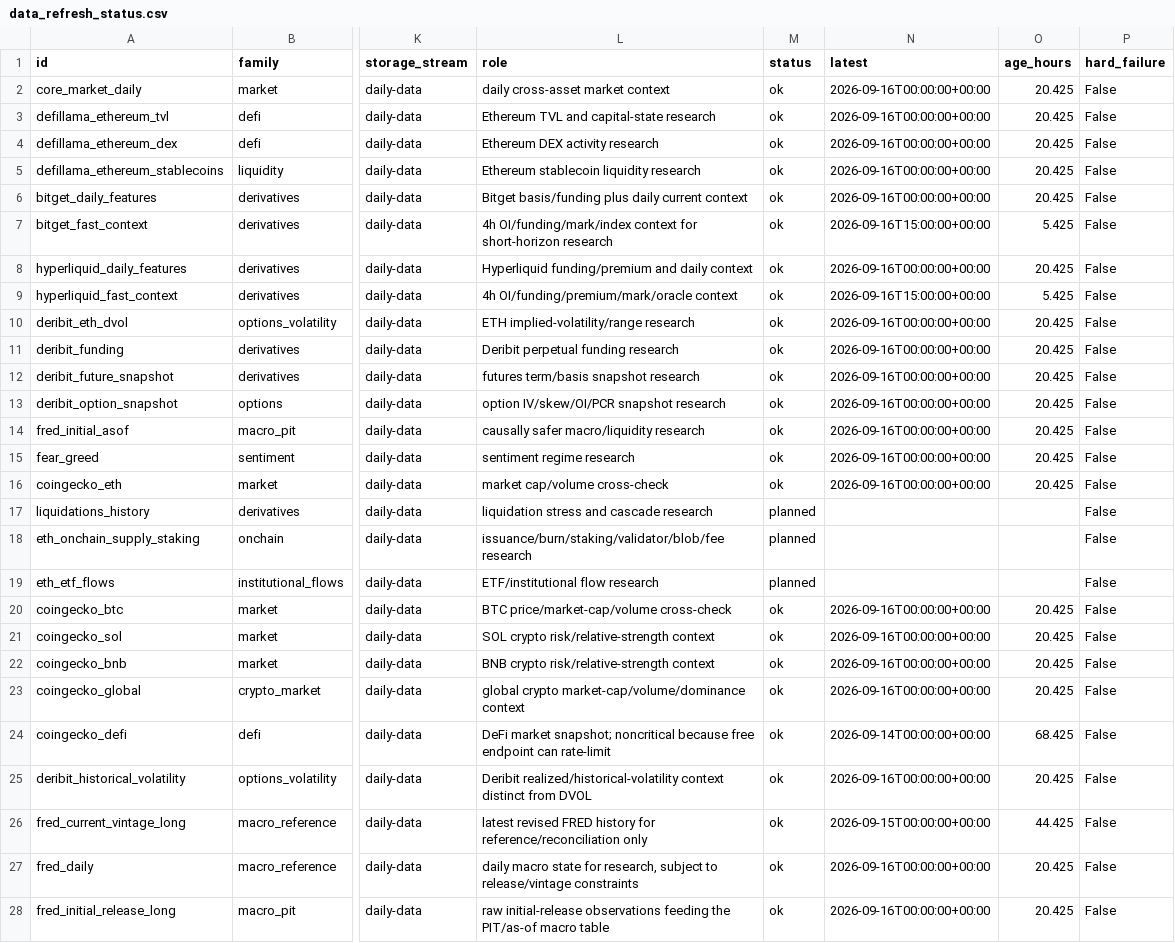
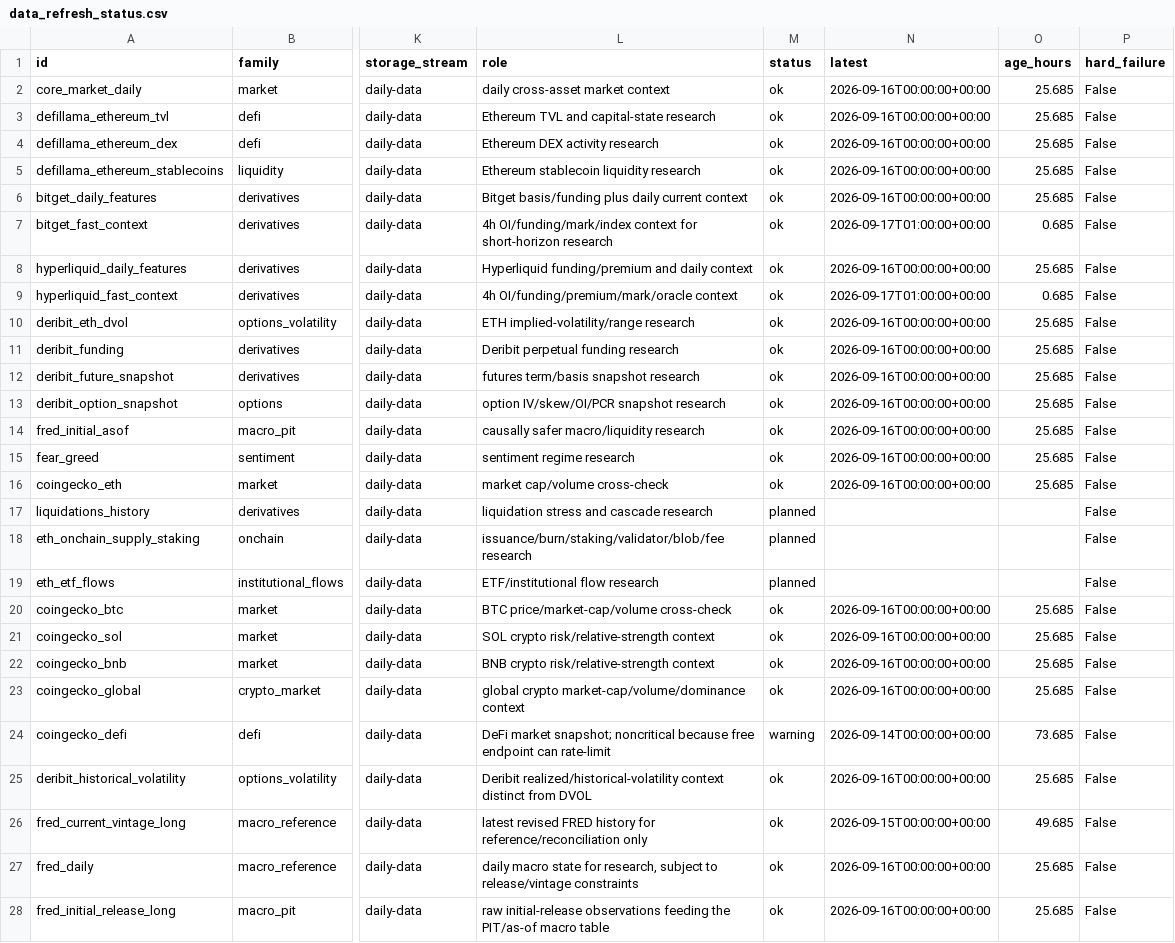
Before and after one commit to wscha231/eth-dashboard, a CSV file: lake/reports/data_refresh_status.csv, drawn as a sheet; only a part is shown, gaps mark what is left out; the diff names each change by its address in the sheet, - before the commit and + after, or states it on an @@ line.

Commit message:
chore(data): update source freshness status

```diff
--- a/lake/reports/data_refresh_status.csv
+++ b/lake/reports/data_refresh_status.csv
-O2:O6 (age_hours): 20.425
+O2:O6 (age_hours): 25.685
-N7 (latest): 2026-09-16T15:00:00+00:00
+N7 (latest): 2026-09-17T01:00:00+00:00
-O7 (age_hours): 5.425
+O7 (age_hours): 0.685
-O8 (age_hours): 20.425
+O8 (age_hours): 25.685
-N9 (latest): 2026-09-16T15:00:00+00:00
+N9 (latest): 2026-09-17T01:00:00+00:00
-O9 (age_hours): 5.425
+O9 (age_hours): 0.685
-O10:O16 (age_hours): 20.425
+O10:O16 (age_hours): 25.685
-O20:O23 (age_hours): 20.425
+O20:O23 (age_hours): 25.685
-M24 (status): ok
+M24 (status): warning
-O24 (age_hours): 68.425
+O24 (age_hours): 73.685
-O25 (age_hours): 20.425
+O25 (age_hours): 25.685
-O26 (age_hours): 44.425
+O26 (age_hours): 49.685
-O27:O28 (age_hours): 20.425
+O27:O28 (age_hours): 25.685
```
Also changed, not shown: 1 other file.
